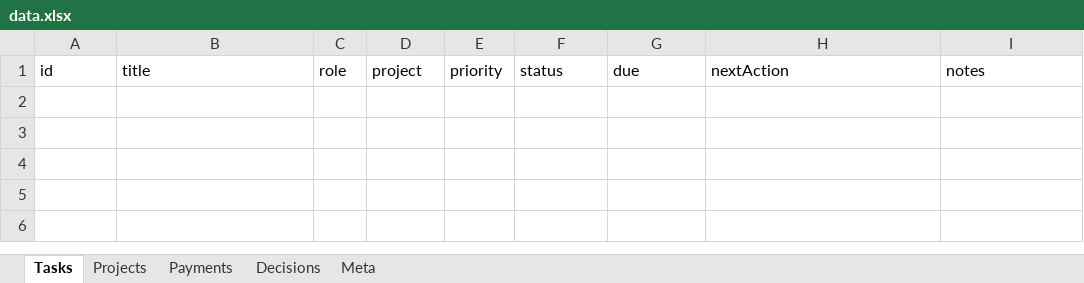
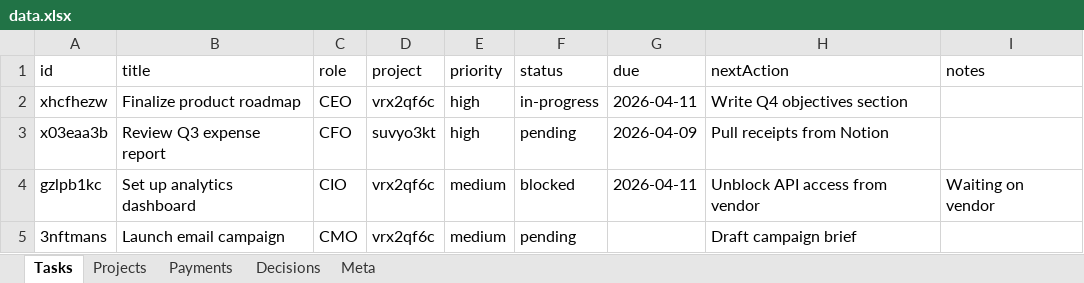
Before and after one commit to kneuralabs/comm, an Excel workbook: data.xlsx, sheet Tasks, drawn as a sheet; values as stored, in another font and other column widths than the file's, no borders; the diff names each change by its address in the sheet, - before the commit and + after, or states it on an @@ line.

Commit message:
Update data — 2026-04-10T21:28:49.941Z

```diff
--- a/data.xlsx (sheet Tasks)
+++ b/data.xlsx (sheet Tasks)
+row 2: xhcfhezw | Finalize product roadmap | CEO | vrx2qf6c | high | in-progress | 2026-04-11 | Write Q4 objectives section
+row 3: x03eaa3b | Review Q3 expense report | CFO | suvyo3kt | high | pending | 2026-04-09 | Pull receipts from Notion
+row 4: gzlpb1kc | Set up analytics dashboard | CIO | vrx2qf6c | medium | blocked | 2026-04-11 | Unblock API access from vendor | Waiting on vendor
+row 5: 3nftmans | Launch email campaign | CMO | vrx2qf6c | medium | pending |  | Draft campaign brief
```
Also changed, not shown: sheet Meta.
